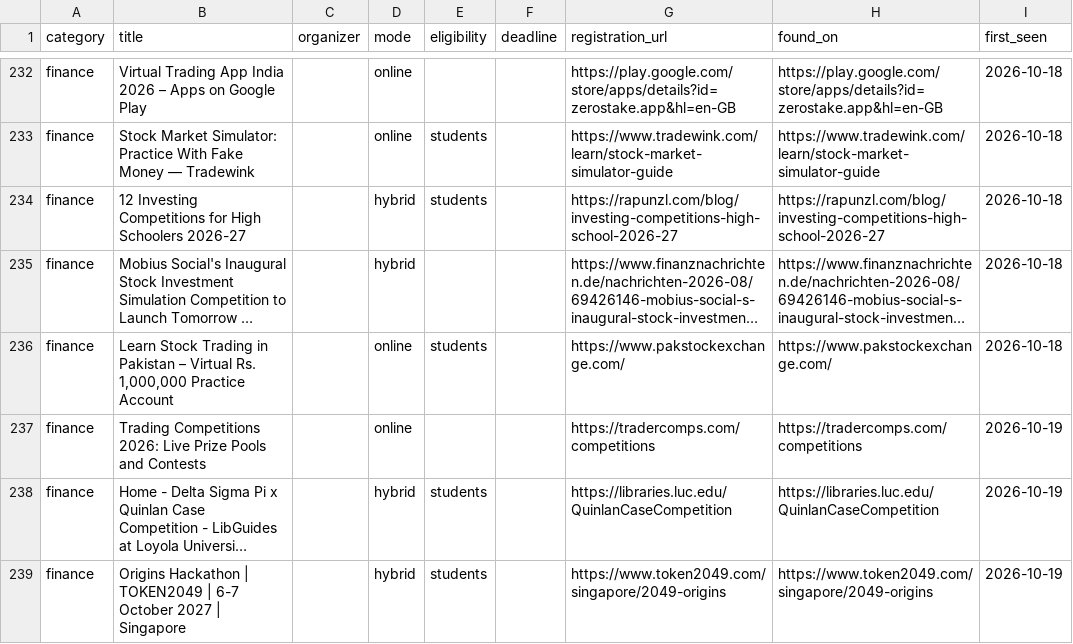
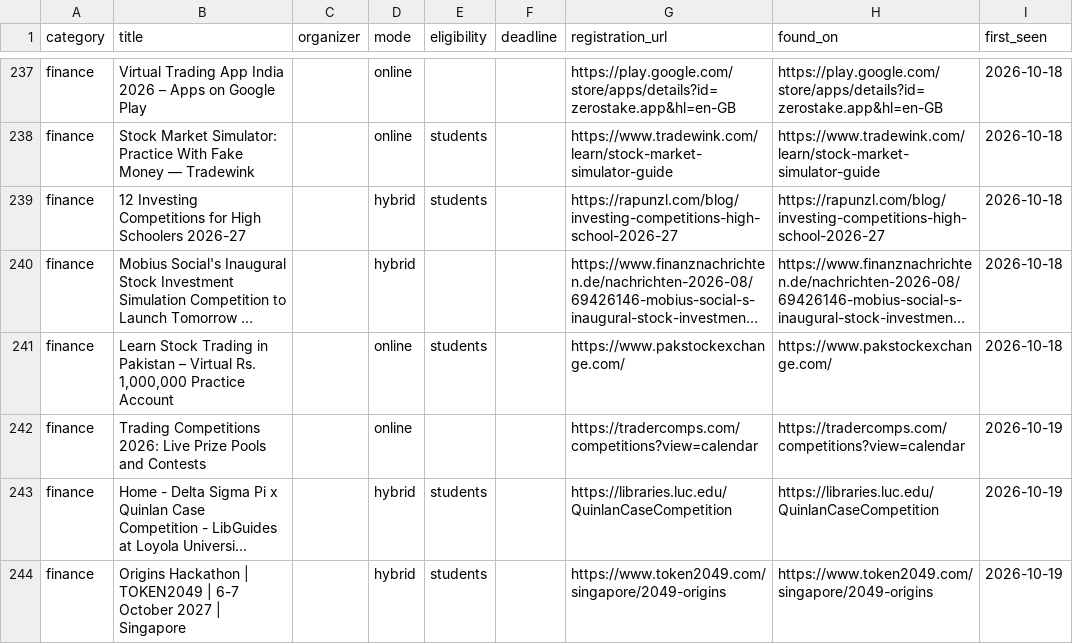
Before and after one commit to dipanshu200611-bit/comp-radar, a CSV file: data/competitions.csv, drawn as a sheet; only a part is shown, gaps mark what is left out; long unchanged cells end in …; addresses are those after the commit; the diff covers the shown part only; the diff names each change by its address in the sheet, - before the commit and + after, or states it on an @@ line.

```diff
--- a/data/competitions.csv
+++ b/data/competitions.csv
-G242 (registration_url): https://tradercomps.com/competitions
+G242 (registration_url): https://tradercomps.com/competitions?view=calendar
-H242 (found_on): https://tradercomps.com/competitions
+H242 (found_on): https://tradercomps.com/competitions?view=calendar
```
Also changed, not shown: 18 added rows, 3 removed rows and 5 edited cells elsewhere in this file, 3 other files.
